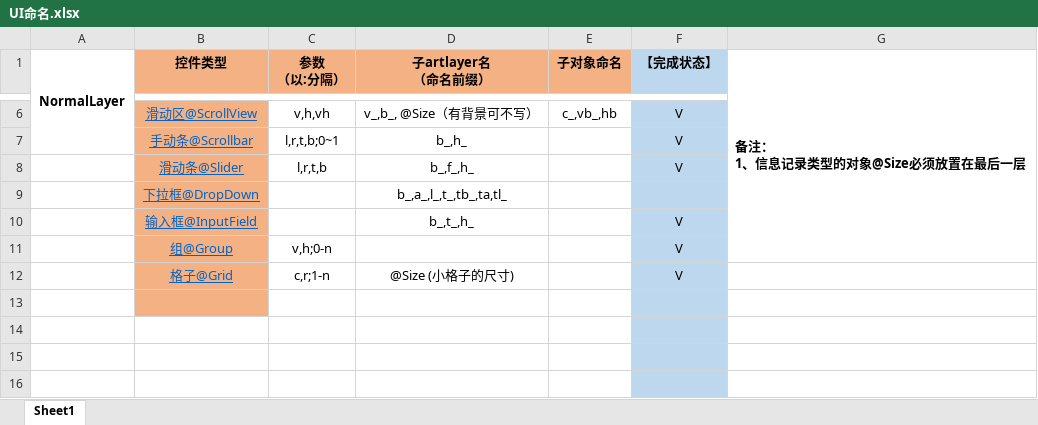
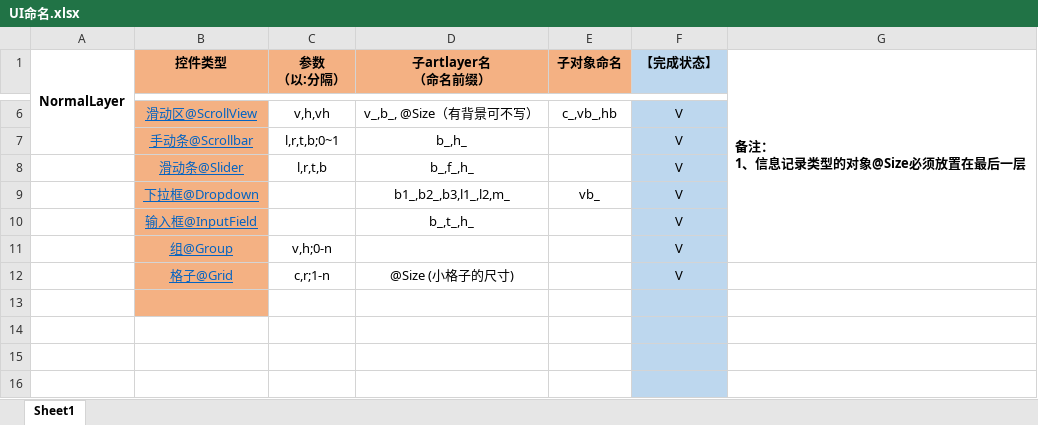
Before and after one commit to zouhunter/unity-psd-ugui, an Excel workbook: UI命名.xlsx, sheet Sheet1, drawn as a sheet; only a part is shown, gaps mark what is left out; values as stored, in another font and other column widths than the file's, no borders; removed rows and columns are numbered as before the commit, all else as after; the diff names each change by its address in the sheet, - before the commit and + after, or states it on an @@ line.

Commit message:
full support to dropdown

```diff
--- a/UI命名.xlsx (sheet Sheet1)
+++ b/UI命名.xlsx (sheet Sheet1)
-row 9:  | 下拉框@DropDown |  | b_,a_,l_,t_,tb_,ta,tl_
+row 9:  | 下拉框@Dropdown |  | b1_,b2_,b3,l1_,l2,m_ | vb_ | V
```
Also changed, not shown: 17 other files.
